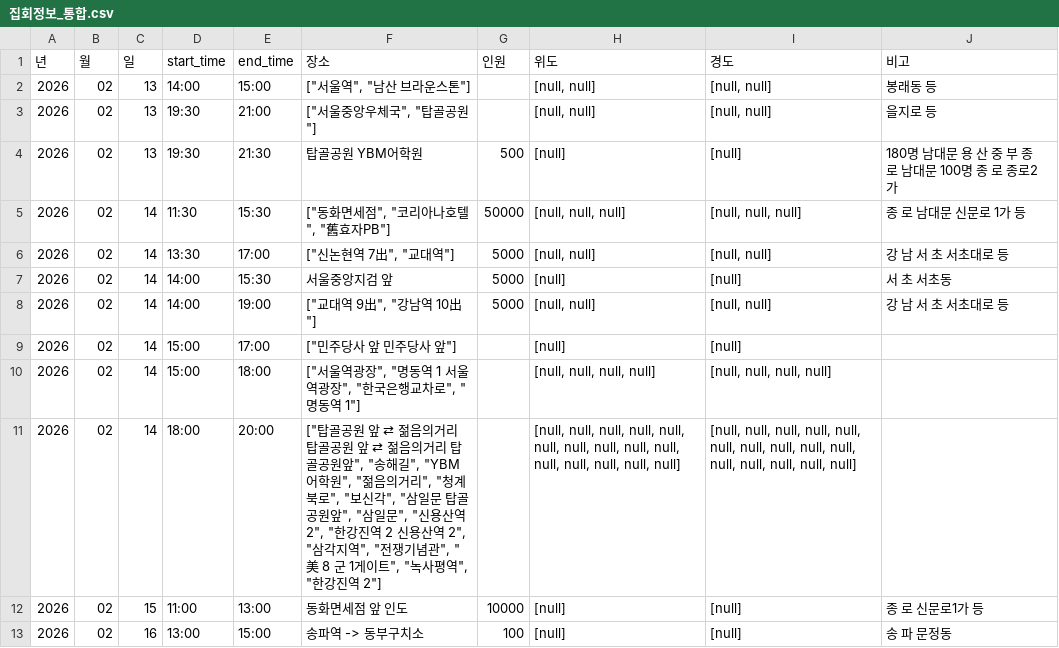
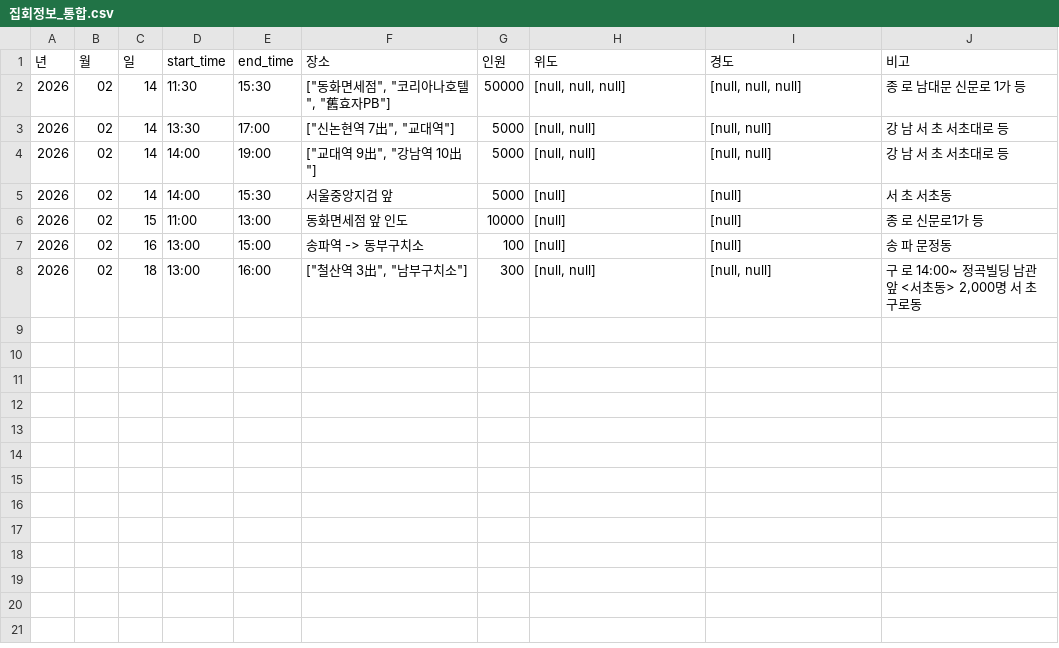
Before and after one commit to MinhaKim02/protest-crawling-database, a CSV file: data/집회정보_통합.csv, drawn as a sheet; removed rows and columns are numbered as before the commit, all else as after; the diff names each change by its address in the sheet, - before the commit and + after, or states it on an @@ line.

```diff
--- a/data/집회정보_통합.csv
+++ b/data/집회정보_통합.csv
-row 2: 2026 | 02 | 13 | 14:00 | 15:00 | ["서울역", "남산 브라운스톤"] |  | [null, null] | [null, null] | 봉래동 등
-row 3: 2026 | 02 | 13 | 19:30 | 21:00 | ["서울중앙우체국", "탑골공원"] |  | [null, null] | [null, null] | 을지로 등
-row 4: 2026 | 02 | 13 | 19:30 | 21:30 | 탑골공원 YBM어학원 | 500 | [null] | [null] | 180명 남대문 용 산 중 부 종 로 남대문 100명 종 로 종로2가
@@ row 8 moved to row 4: 2026 @@
-row 9: 2026 | 02 | 14 | 15:00 | 17:00 | ["민주당사 앞 민주당사 앞"] |  | [null] | [null]
-row 10: 2026 | 02 | 14 | 15:00 | 18:00 | ["서울역광장", "명동역 1 서울역광장", "한국은행교차로", "명동역 1"] |  | [null, null, null, null] | [null, null, null, null]
-row 11: 2026 | 02 | 14 | 18:00 | 20:00 | ["탑골공원 앞 ⇄ 젊음의거리 탑골공원 앞 ⇄ 젊음의거리 탑골공원앞", "송해길", "YBM 어학원", "젊음의거리", "청계북로", "보신각", "삼일문 탑골공원앞", "삼일문", "신용산역 2", "한강진역 2 신용산역 2", "삼각지역", "전쟁기념관", "美 8 군 1게이트", "녹사평역", "한강진역 2"] |  | [null, null, null, null, null, null, null, null, null, null, null, null, null, null, null] | [null, null, null, null, null, null, null, null, null, null, null, null, null, null, null]
+row 8: 2026 | 02 | 18 | 13:00 | 16:00 | ["철산역 3出", "남부구치소"] | 300 | [null, null] | [null, null] | 구 로 14:00~ 정곡빌딩 남관 앞 <서초동> 2,000명 서 초 구로동
```
Also changed, not shown: data/집회정보_통합_종로.csv.
